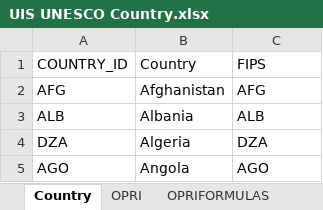
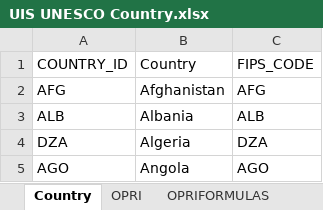
Before and after one commit to n1shamin/UIS-UNESCO, an Excel workbook: UIS UNESCO Country.xlsx, sheet Country, drawn as a sheet; only a part is shown; values as stored, in another font and other column widths than the file's, no borders; the diff names each change by its address in the sheet, - before the commit and + after, or states it on an @@ line.

```diff
--- a/UIS UNESCO Country.xlsx (sheet Country)
+++ b/UIS UNESCO Country.xlsx (sheet Country)
-C1: FIPS
+C1: FIPS_CODE
```
Also changed, not shown: sheet DataDict, sheet OPRIFORMULAS.
